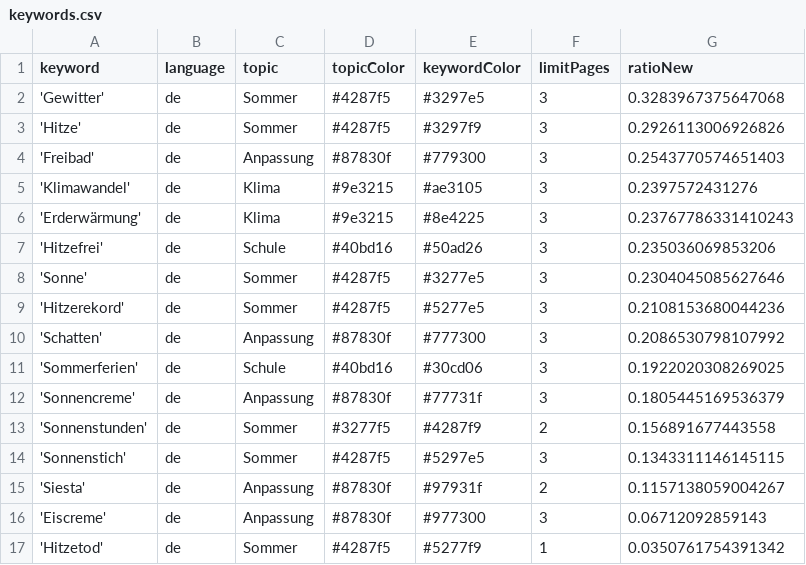
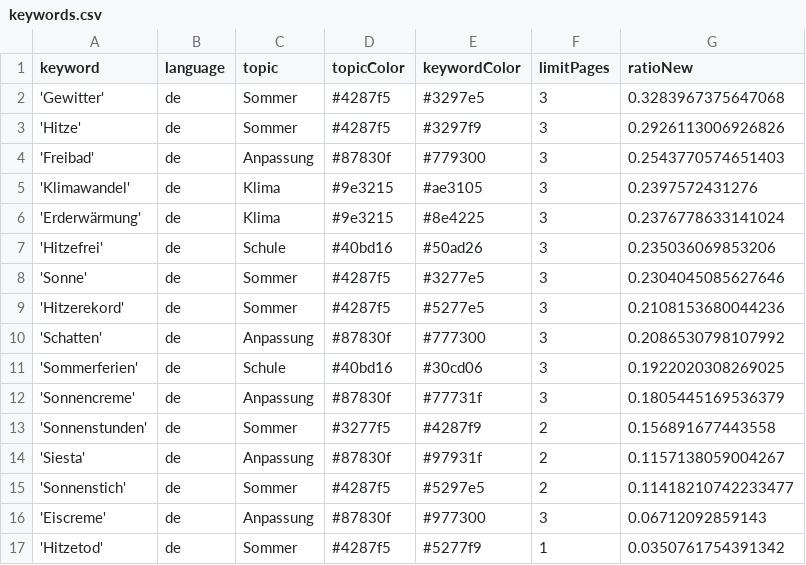
Before and after one commit to PhGeo-Word-Harvest/IceCreamIsComing, a CSV file: keywords.csv, drawn as a sheet.

Commit message:
Commit from GitHub Actions (harvest:0.0)

```diff
--- a/keywords.csv
+++ b/keywords.csv
@@ -5,3 +5,3 @@ keyword,language,topic,topicColor,keywordColor,limitPages,ratioNew
 'Klimawandel',de,Klima,#9e3215,#ae3105,3,0.2397572431276
-'Erderwärmung',de,Klima,#9e3215,#8e4225,3,0.23767786331410243
+'Erderwärmung',de,Klima,#9e3215,#8e4225,3,0.2376778633141024
 'Hitzefrei',de,Schule,#40bd16,#50ad26,3,0.235036069853206
@@ -13,4 +13,4 @@ keyword,language,topic,topicColor,keywordColor,limitPages,ratioNew
 'Sonnenstunden',de,Sommer,#3277f5,#4287f9,2,0.156891677443558
-'Sonnenstich',de,Sommer,#4287f5,#5297e5,3,0.1343311146145115
 'Siesta',de,Anpassung,#87830f,#97931f,2,0.1157138059004267
+'Sonnenstich',de,Sommer,#4287f5,#5297e5,2,0.11418210742233477
 'Eiscreme',de,Anpassung,#87830f,#977300,3,0.06712092859143
```
